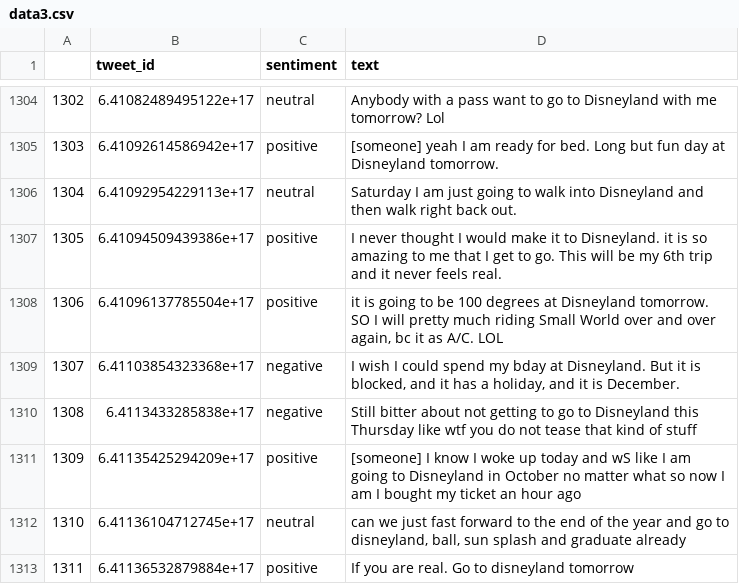
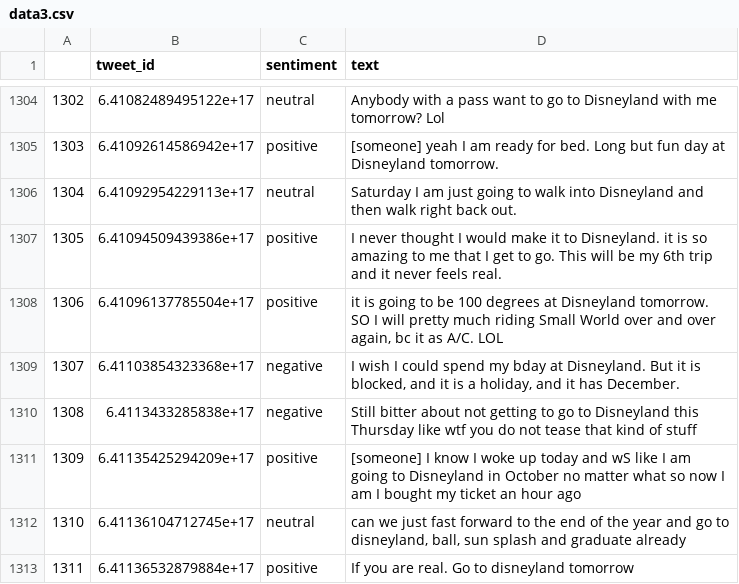
Before and after one commit to DataFestUofT/submit-project-team-zeroloss, a CSV file: data/training_data/data3.csv, drawn as a sheet; only a part is shown, gaps mark what is left out.

Commit message:
fix wrong data

```diff
--- a/data/training_data/data3.csv
+++ b/data/training_data/data3.csv
@@ -1310,3 +1310,3 @@
 1306,6.41096137785504e+17,positive,"it is going to be 100 degrees at Disneyland tomorrow. SO I will pretty much riding Small World over and over again, bc it as A/C. LOL"
-1307,6.41103854323368e+17,negative,"I wish I could spend my bday at Disneyland. But it is blocked, and it has a holiday, and it is December."
+1307,6.41103854323368e+17,negative,"I wish I could spend my bday at Disneyland. But it is blocked, and it is a holiday, and it has December."
 1308,6.4113433285838e+17,negative,Still bitter about not getting to go to Disneyland this Thursday like wtf you do not tease that kind of stuff
```
Also changed, not shown: 1 other file.
